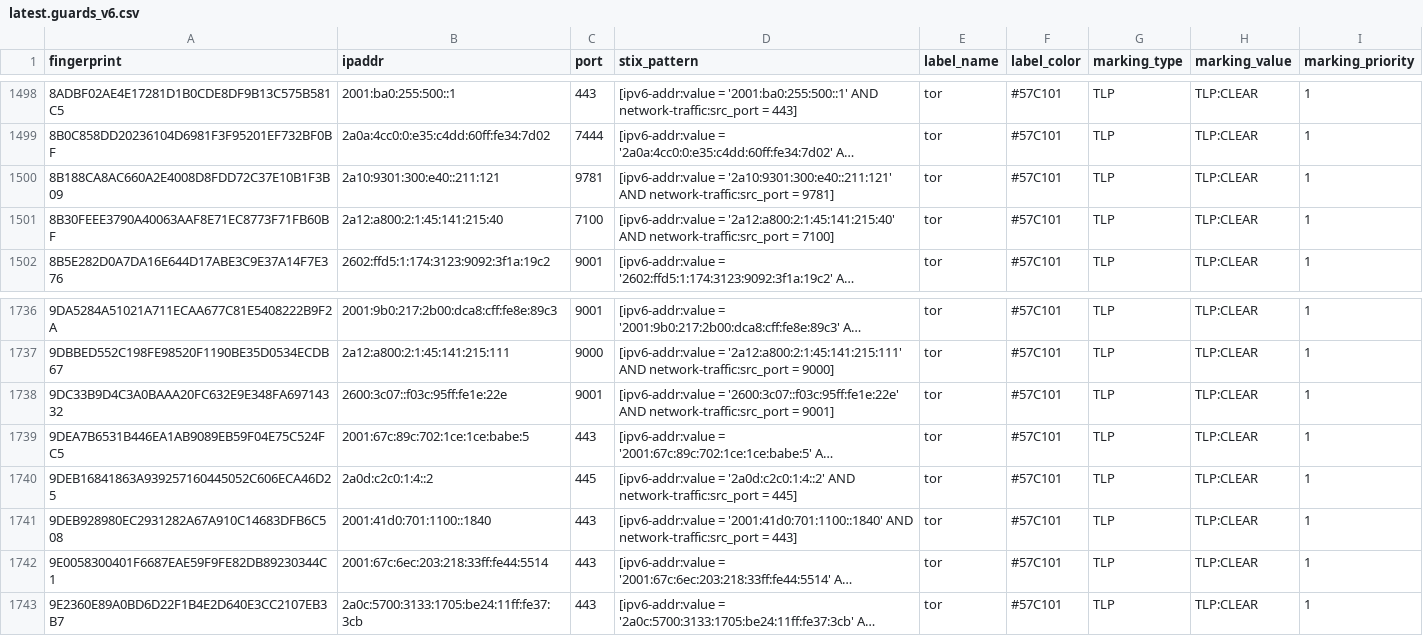
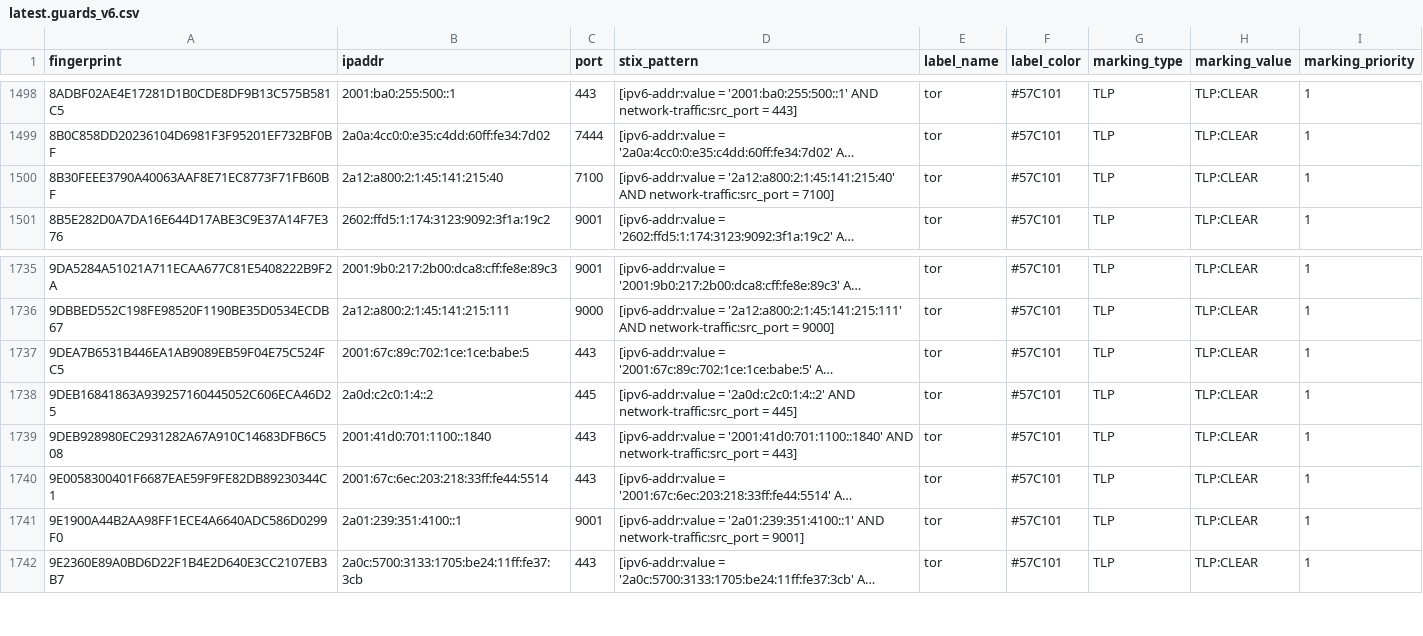
Before and after one commit to DreadFog/tor_csv_feed_opencti, a CSV file: latest.guards_v6.csv, drawn as a sheet; only a part is shown, gaps mark what is left out; long unchanged cells end in …; removed rows and columns are numbered as before the commit, all else as after; the diff names each change by its address in the sheet, - before the commit and + after, or states it on an @@ line.

```diff
--- a/latest.guards_v6.csv
+++ b/latest.guards_v6.csv
-row 1500: 8B188CA8AC660A2E4008D8FDD72C37E10B1F3B09 | 2a10:9301:300:e40::211:121 | 9781 | [ipv6-addr:value = '2a10:9301:300:e40::211:121' AND network-traffic:src_port = 9781] | tor | #57C101 | TLP | TLP:CLEAR | 1
-row 1738: 9DC33B9D4C3A0BAAA20FC632E9E348FA69714332 | 2600:3c07::f03c:95ff:fe1e:22e | 9001 | [ipv6-addr:value = '2600:3c07::f03c:95ff:fe1e:22e' AND network-traffic:src_port = 9001] | tor | #57C101 | TLP | TLP:CLEAR | 1
+row 1741: 9E1900A44B2AA98FF1ECE4A6640ADC586D0299F0 | 2a01:239:351:4100::1 | 9001 | [ipv6-addr:value = '2a01:239:351:4100::1' AND network-traffic:src_port = 9001] | tor | #57C101 | TLP | TLP:CLEAR | 1
```
Also changed, not shown: latest.all_v6.csv, latest.exits_v4.csv, 3 other files.
